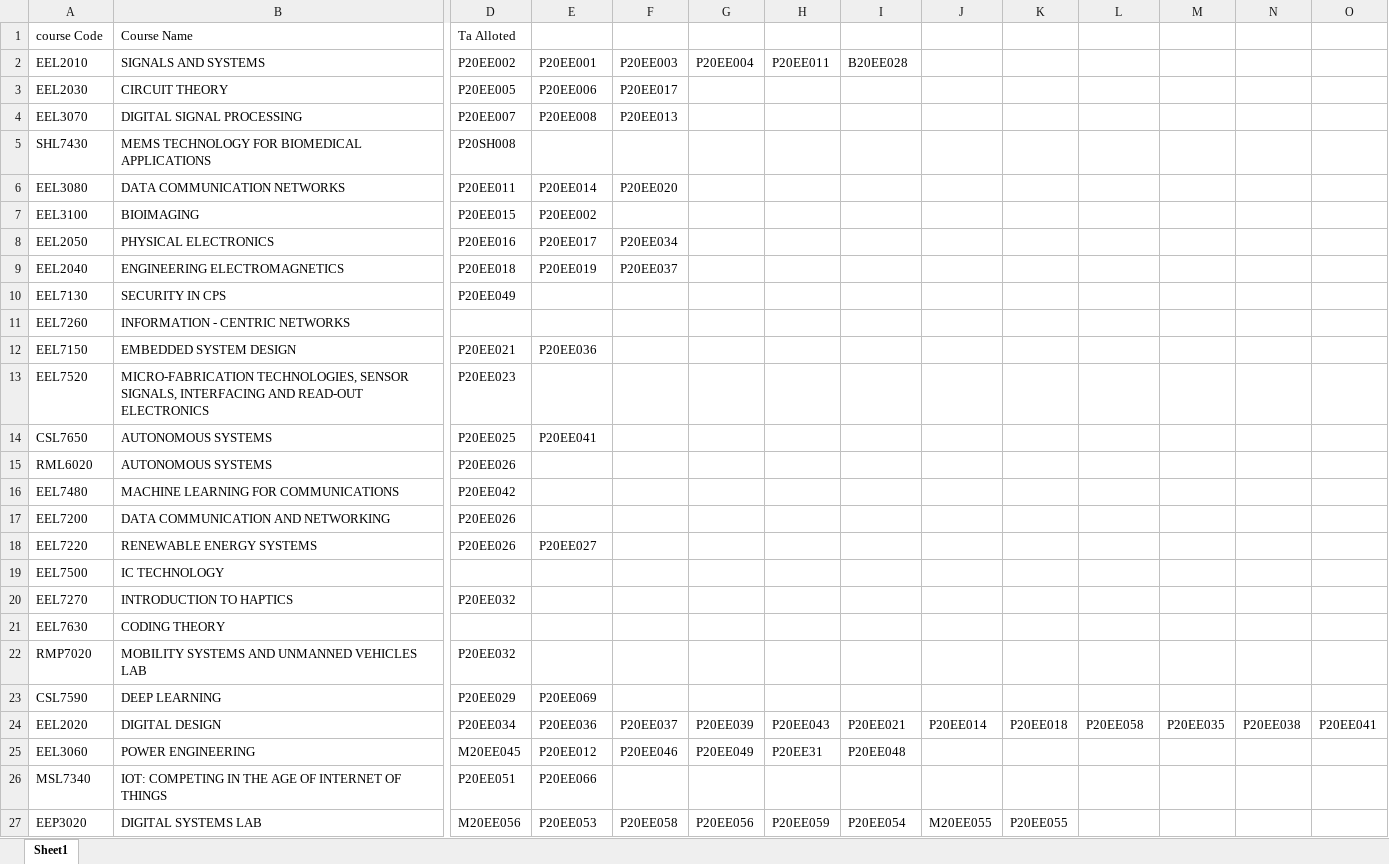
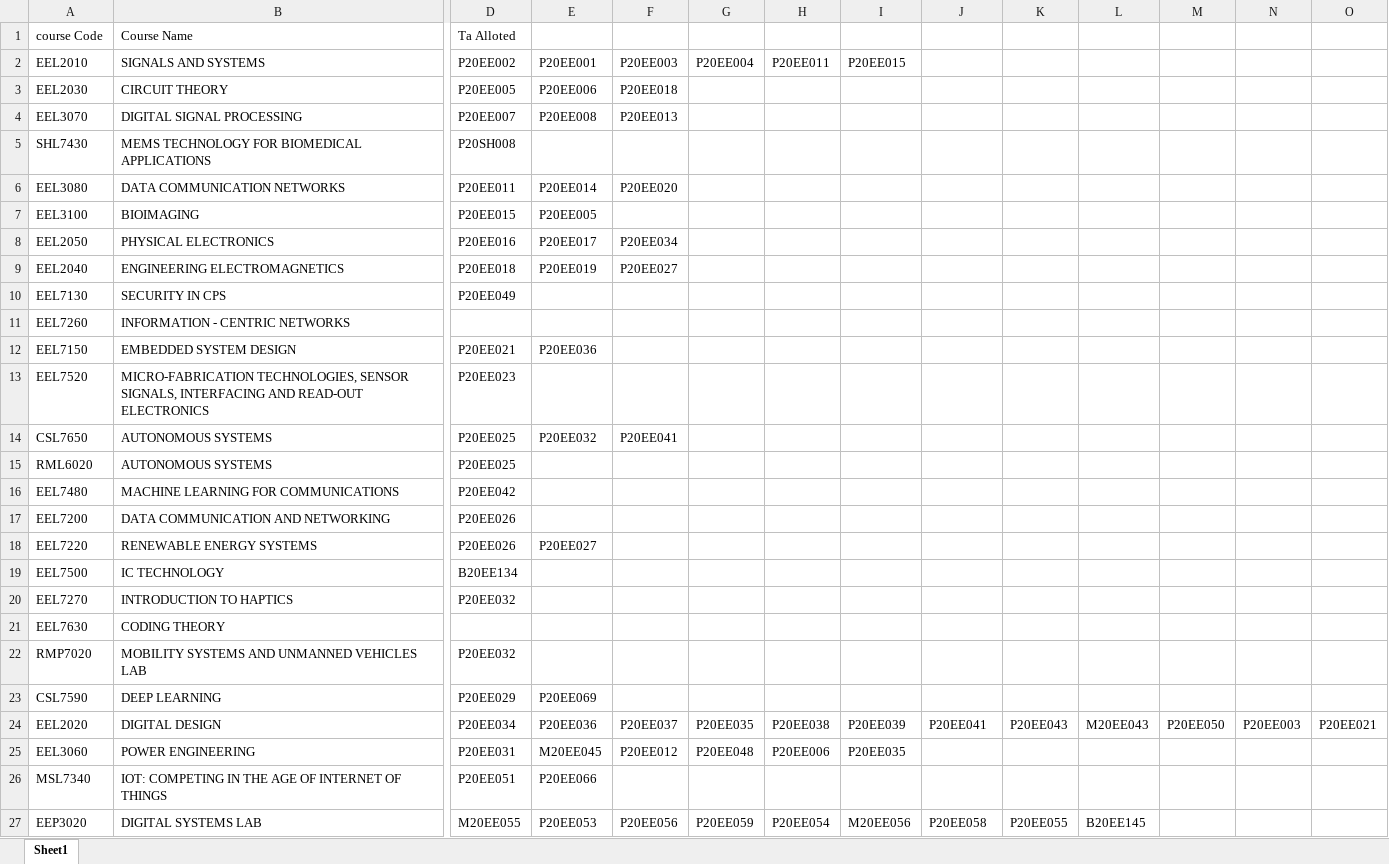
Before and after one commit to sudojarvis/TA_allocation, an Excel workbook: src/allotment.xlsx, sheet Sheet1, drawn as a sheet; only a part is shown, gaps mark what is left out; values as stored, in another font and other column widths than the file's, no borders; the diff covers the shown part only; the diff names each change by its address in the sheet, - before the commit and + after, or states it on an @@ line.

```diff
--- a/src/allotment.xlsx (sheet Sheet1)
+++ b/src/allotment.xlsx (sheet Sheet1)
-I2: B20EE028
+I2: P20EE015
-F3: P20EE017
+F3: P20EE018
-E7: P20EE002
+E7: P20EE005
-F9: P20EE037
+F9: P20EE027
-E14: P20EE041
+E14: P20EE032
-F14: (empty)
+F14: P20EE041
-D15 (Ta Alloted): P20EE026
+D15 (Ta Alloted): P20EE025
-D19 (Ta Alloted): (empty)
+D19 (Ta Alloted): B20EE134
-G24: P20EE039
+G24: P20EE035
-H24: P20EE043
+H24: P20EE038
-I24: P20EE021
+I24: P20EE039
-J24: P20EE014
+J24: P20EE041
-K24: P20EE018
+K24: P20EE043
-L24: P20EE058
+L24: M20EE043
-M24: P20EE035
+M24: P20EE050
-N24: P20EE038
+N24: P20EE003
-O24: P20EE041
+O24: P20EE021
-D25 (Ta Alloted): M20EE045
+D25 (Ta Alloted): P20EE031
-E25: P20EE012
+E25: M20EE045
-F25: P20EE046
+F25: P20EE012
-G25: P20EE049
+G25: P20EE048
-H25: P20EE31
+H25: P20EE006
-I25: P20EE048
+I25: P20EE035
-D27 (Ta Alloted): M20EE056
+D27 (Ta Alloted): M20EE055
-F27: P20EE058
+F27: P20EE056
-G27: P20EE056
+G27: P20EE059
-H27: P20EE059
+H27: P20EE054
-I27: P20EE054
+I27: M20EE056
-J27: M20EE055
+J27: P20EE058
-L27: (empty)
+L27: B20EE145
```
Also changed, not shown: 1 added row and 6 edited cells elsewhere in this sheet, 1 other file.
